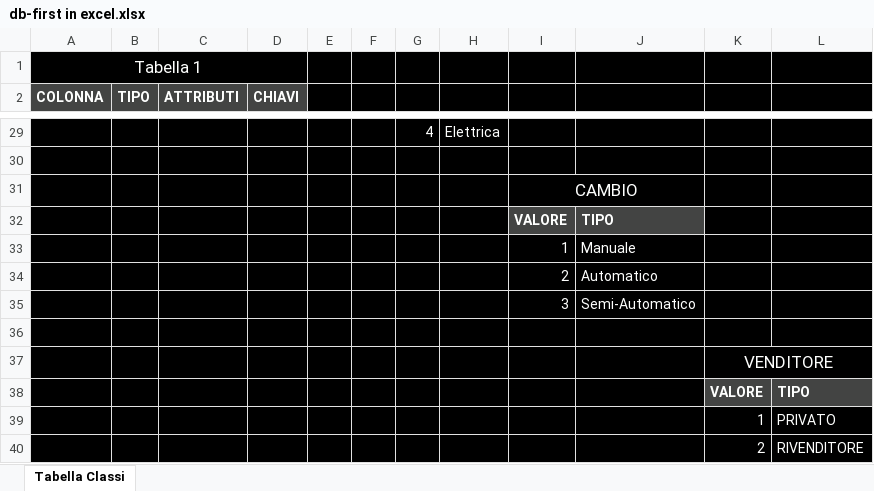
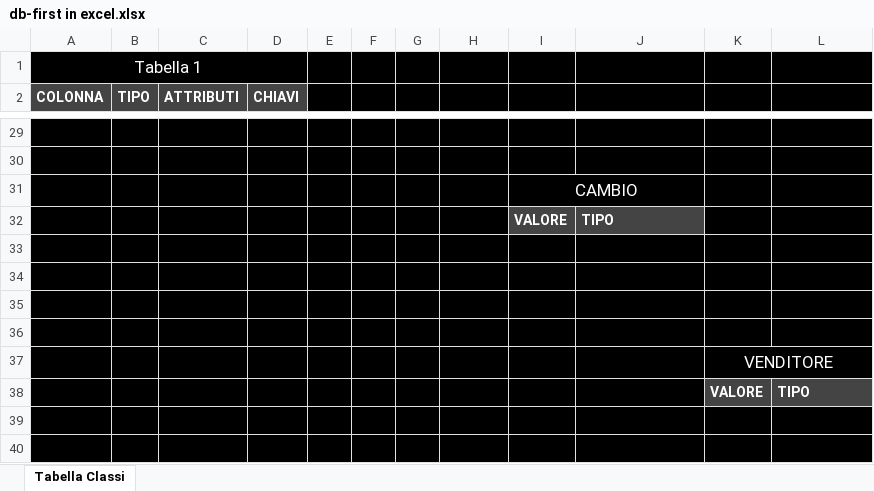
Before and after one commit to albertoBarl/db-first, an Excel workbook: db-first in excel.xlsx, sheet Tabella Classi, drawn as a sheet; only a part is shown, gaps mark what is left out; values as stored, in another font and other column widths than the file's, no borders; the diff covers the shown part only; the diff names each change by its address in the sheet, - before the commit and + after, or states it on an @@ line.

```diff
--- a/db-first in excel.xlsx (sheet Tabella Classi)
+++ b/db-first in excel.xlsx (sheet Tabella Classi)
-G29:H29 text colour: #FEFFFE
+G29:H29 text colour: black
-I33:J35 text colour: #FEFFFE
+I33:J35 text colour: black
-K39:L40 text colour: #FEFFFE
+K39:L40 text colour: black
```
Also changed, not shown: 1 edited cell and cell formats elsewhere in this sheet, 1 other file.
